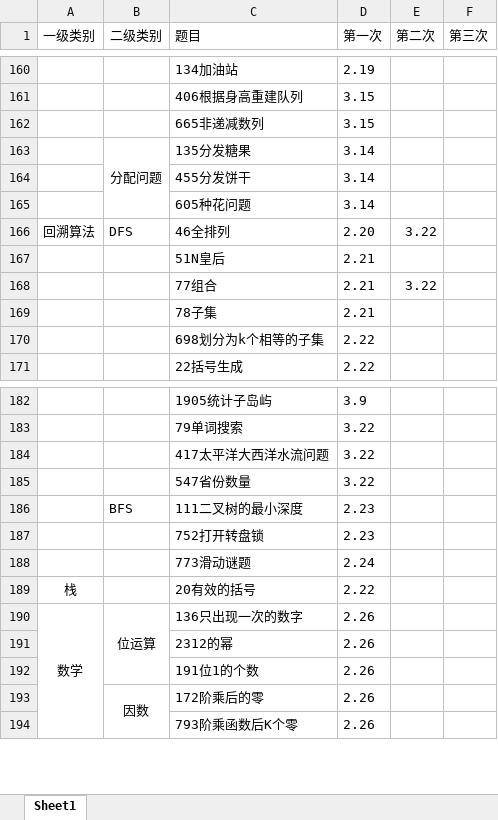
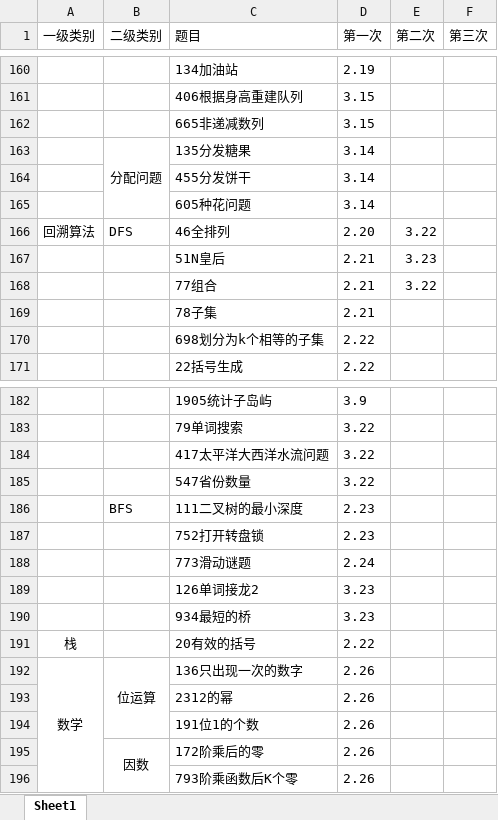
Before and after one commit to lisan97/leetcode, an Excel workbook: 时间表.xlsx, sheet Sheet1, drawn as a sheet; only a part is shown, gaps mark what is left out; values as stored, in another font and other column widths than the file's, no borders; the diff names each change by its address in the sheet, - before the commit and + after, or states it on an @@ line.

```diff
--- a/时间表.xlsx (sheet Sheet1)
+++ b/时间表.xlsx (sheet Sheet1)
-E167 (第二次): (empty)
+E167 (第二次): 3.23
+row 189:  |  | 126单词接龙2 | 3.23
+row 190:  |  | 934最短的桥 | 3.23
```
Also changed, not shown: 3 other files.
